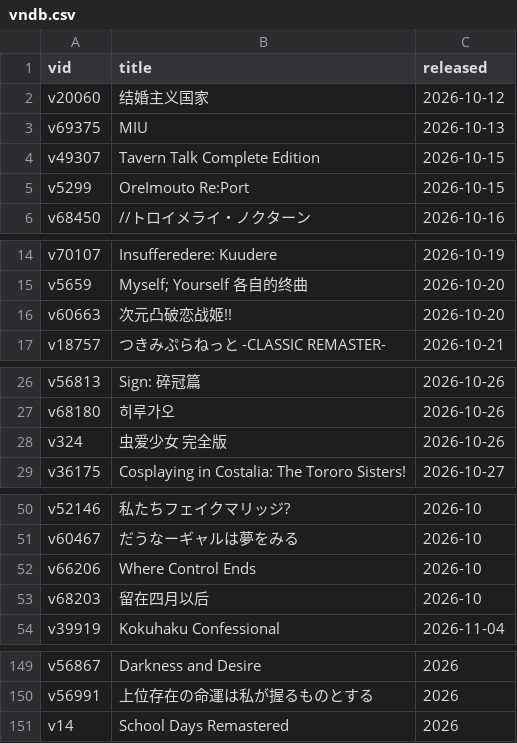
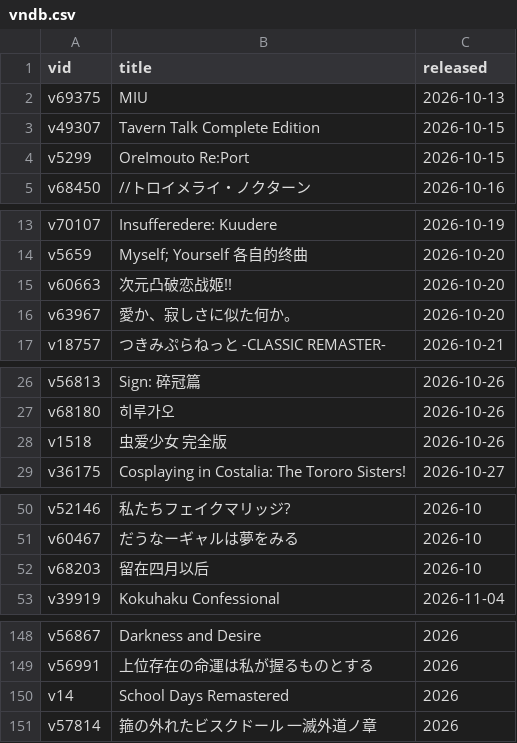
Before and after one commit to Vinfall/VNDB-Calendar, a CSV file: output/vndb.csv, drawn as a sheet; only a part is shown, gaps mark what is left out; the diff covers the shown part only.

```diff
--- a/output/vndb.csv
+++ b/output/vndb.csv
@@ -1,3 +1,2 @@
 vid;title;released
-v20060;结婚主义国家;2026-10-12
 v69375;MIU;2026-10-13
@@ -16,2 +15,3 @@ v5659;"Myself; Yourself 各自的终曲";2026-10-20
 v60663;次元凸破恋战姬!!;2026-10-20
+v63967;愛か、寂しさに似た何か。;2026-10-20
 v18757;つきみぷらねっと -CLASSIC REMASTER-;2026-10-21
@@ -27,3 +27,3 @@ v56813;Sign: 碎冠篇;2026-10-26
 v68180;히루가오;2026-10-26
-v324;虫爱少女 完全版;2026-10-26
+v1518;虫爱少女 完全版;2026-10-26
 v36175;Cosplaying in Costalia: The Tororo Sisters!;2026-10-27
@@ -51,3 +51,2 @@ v52146;私たちフェイクマリッジ?;2026-10
 v60467;だうなーギャルは夢をみる;2026-10
-v66206;Where Control Ends;2026-10
 v68203;留在四月以后;2026-10
@@ -151 +150,2 @@ v56991;上位存在の命運は私が握るものとする;2026
 v14;School Days Remastered;2026
+v57814;箍の外れたビスクドール 一滅外道ノ章;2026
```
Also changed, not shown: 1 edited cell elsewhere in this file, 2 other files.
